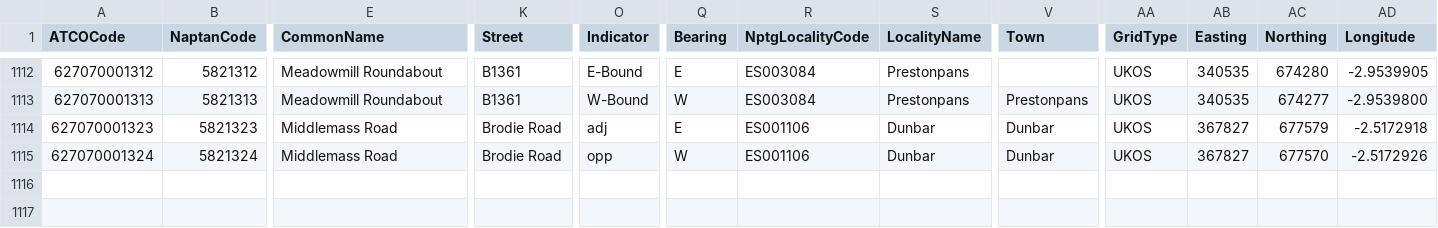
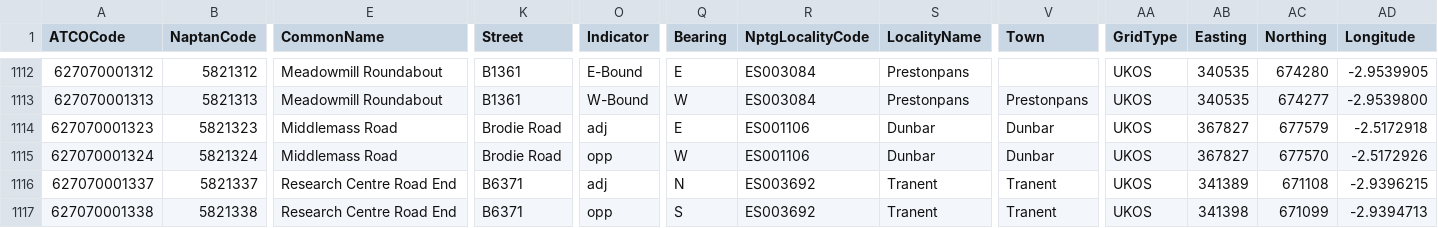
Before and after one commit to ldjb/naptan-nptg-history, a CSV file: 627Stops.csv, drawn as a sheet; only a part is shown, gaps mark what is left out; rows hold the shown columns only; the diff names each change by its address in the sheet, - before the commit and + after, or states it on an @@ line.

```diff
--- a/627Stops.csv
+++ b/627Stops.csv
+row 1116: 627070001337 | 5821337 | Research Centre Road End | B6371 | adj | N | ES003692 | Tranent | Tranent | UKOS | 341389 | 671108 | -2.9396215
+row 1117: 627070001338 | 5821338 | Research Centre Road End | B6371 | opp | S | ES003692 | Tranent | Tranent | UKOS | 341398 | 671099 | -2.9394713
```
Also changed, not shown: 227Stops.csv, 228Stops.csv, 22 other files.
